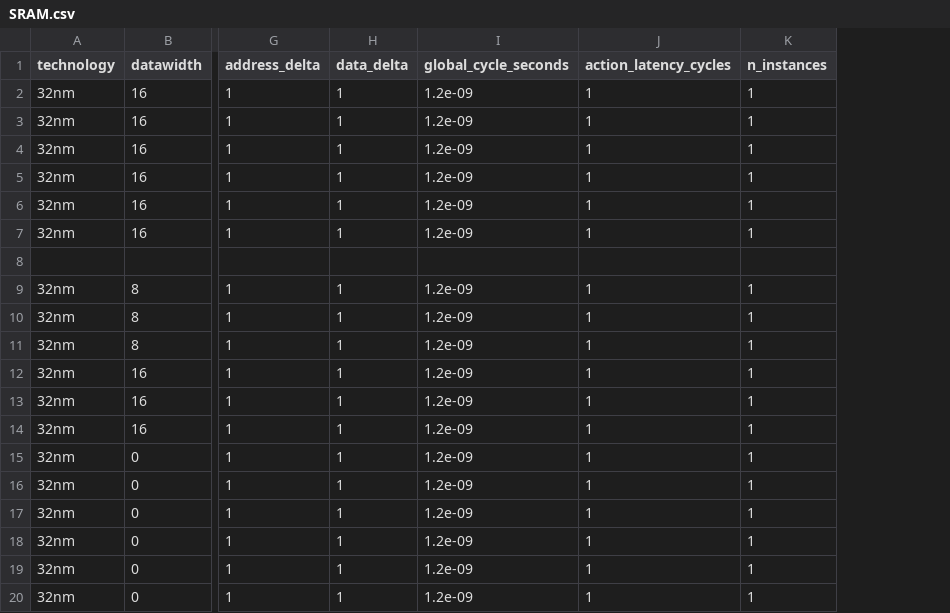
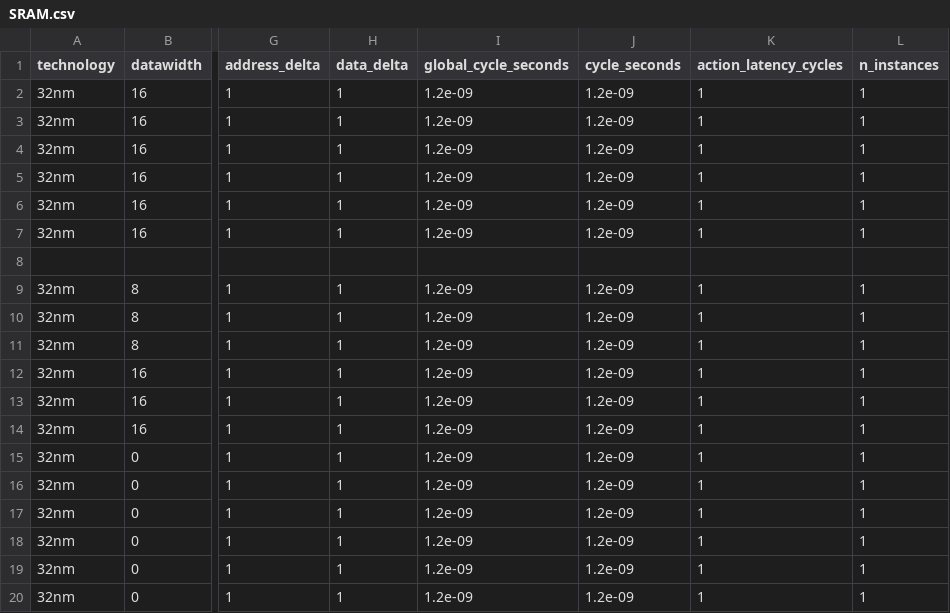
Before and after one commit to EMJzero/Timeloop-Experiments, a CSV file: transformer_pim/PIM_estimation_tables/32nm_data/data/SRAM.csv, drawn as a sheet; only a part is shown, gaps mark what is left out; the diff names each change by its address in the sheet, - before the commit and + after, or states it on an @@ line.

Commit message:
Updated tables to latest Accelergy commits

```diff
--- a/transformer_pim/PIM_estimation_tables/32nm_data/data/SRAM.csv
+++ b/transformer_pim/PIM_estimation_tables/32nm_data/data/SRAM.csv
+column J (cycle_seconds), rows 2-20: 1.2e-09 | 1.2e-09 | 1.2e-09 | 1.2e-09 | 1.2e-09 | 1.2e-09 |  | 1.2e-09 | 1.2e-09 | 1.2e-09 | 1.2e-09 | 1.2e-09 | 1.2e-09 | 1.2e-09 | 1.2e-09 | 1.2e-09 | 1.2e-09 | 1.2e-09 | 1.2e-09
```
Also changed, not shown: transformer_pim/PIM_estimation_tables/32nm_data/data/ADC.csv, transformer_pim/PIM_estimation_tables/32nm_data/data/DAC.csv, 7 other files.
